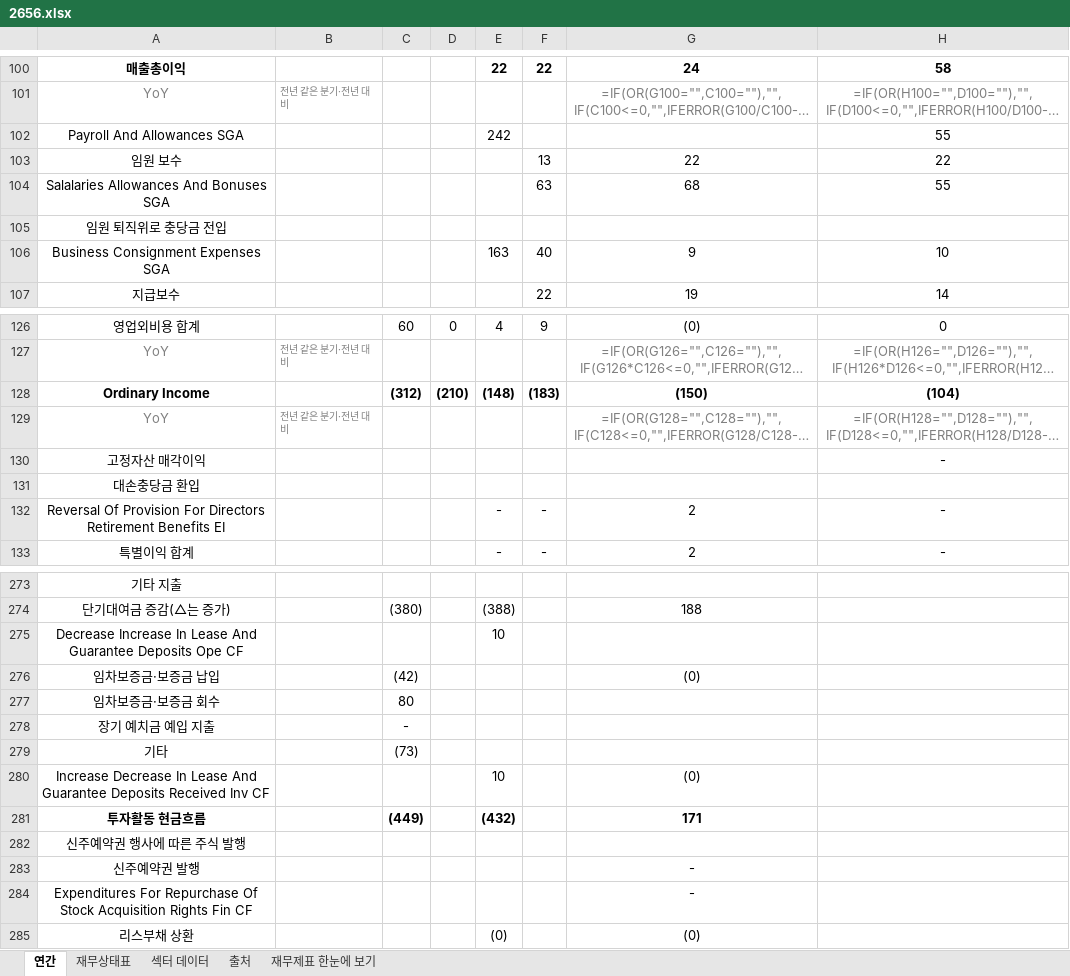
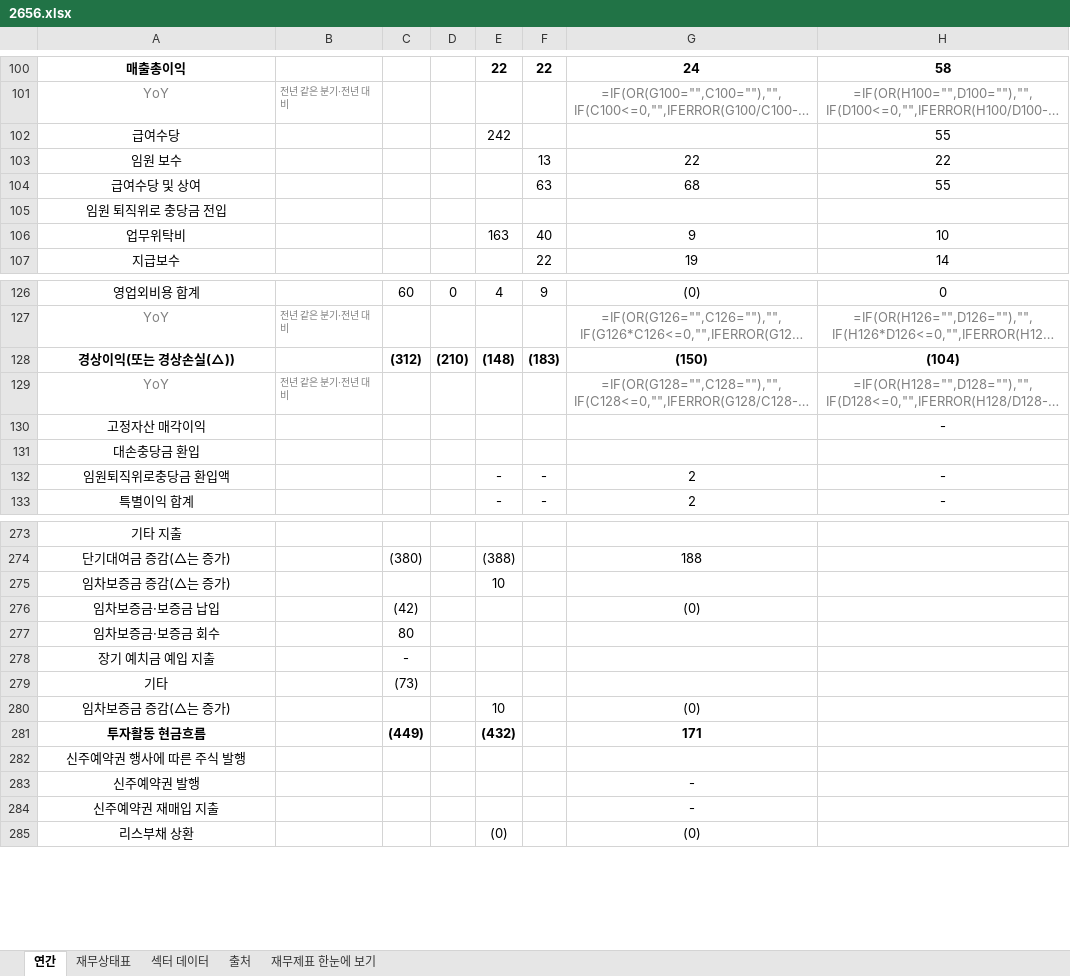
Before and after one commit to minwook1011/earnings-screener, an Excel workbook: docs/data/jp/xlsx/2656.xlsx, sheet 연간, drawn as a sheet; only a part is shown, gaps mark what is left out; long unchanged cells end in …; values as stored, in another font and other column widths than the file's, no borders; formulas without a stored value are shown as written; the diff covers the shown part only; the diff names each change by its address in the sheet, - before the commit and + after, or states it on an @@ line.

```diff
--- a/docs/data/jp/xlsx/2656.xlsx (sheet 연간)
+++ b/docs/data/jp/xlsx/2656.xlsx (sheet 연간)
-A102: Payroll And Allowances SGA
+A102: 급여수당
-A104: Salalaries Allowances And Bonuses SGA
+A104: 급여수당 및 상여
-A106: Business Consignment Expenses SGA
+A106: 업무위탁비
-A128: Ordinary Income
+A128: 경상이익(또는 경상손실(△))
-A132: Reversal Of Provision For Directors Retirement Benefits EI
+A132: 임원퇴직위로충당금 환입액
-A275: Decrease Increase In Lease And Guarantee Deposits Ope CF
+A275: 임차보증금 증감(△는 증가)
-A280: Increase Decrease In Lease And Guarantee Deposits Received Inv CF
+A280: 임차보증금 증감(△는 증가)
-A284: Expenditures For Repurchase Of Stock Acquisition Rights Fin CF
+A284: 신주예약권 재매입 지출
```
Also changed, not shown: 18 edited cells elsewhere in this sheet, sheet 재무상태표, 3 other files.
